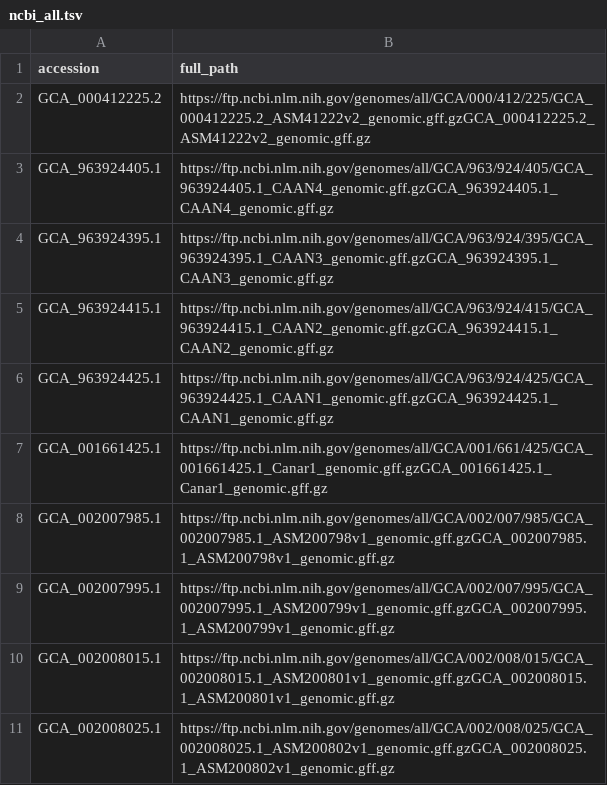
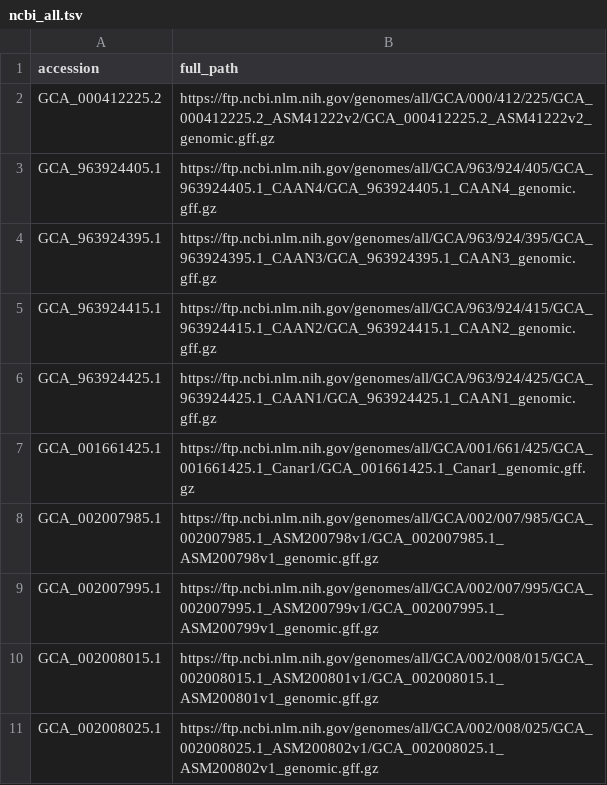
Before and after one commit to guigolab/genome-annotation-tracker, a TSV file: ncbi_all.tsv, drawn as a sheet.

```diff
--- a/ncbi_all.tsv
+++ b/ncbi_all.tsv
@@ -1,11 +1,11 @@
 accession	full_path
-GCA_000412225.2	https://ftp.ncbi.nlm.nih.gov/genomes/all/GCA/000/412/225/GCA_000412225.2_ASM41222v2_genomic.gff.gzGCA_000412225.2_ASM41222v2_genomic.gff.gz
-GCA_963924405.1	https://ftp.ncbi.nlm.nih.gov/genomes/all/GCA/963/924/405/GCA_963924405.1_CAAN4_genomic.gff.gzGCA_963924405.1_CAAN4_genomic.gff.gz
-GCA_963924395.1	https://ftp.ncbi.nlm.nih.gov/genomes/all/GCA/963/924/395/GCA_963924395.1_CAAN3_genomic.gff.gzGCA_963924395.1_CAAN3_genomic.gff.gz
-GCA_963924415.1	https://ftp.ncbi.nlm.nih.gov/genomes/all/GCA/963/924/415/GCA_963924415.1_CAAN2_genomic.gff.gzGCA_963924415.1_CAAN2_genomic.gff.gz
-GCA_963924425.1	https://ftp.ncbi.nlm.nih.gov/genomes/all/GCA/963/924/425/GCA_963924425.1_CAAN1_genomic.gff.gzGCA_963924425.1_CAAN1_genomic.gff.gz
-GCA_001661425.1	https://ftp.ncbi.nlm.nih.gov/genomes/all/GCA/001/661/425/GCA_001661425.1_Canar1_genomic.gff.gzGCA_001661425.1_Canar1_genomic.gff.gz
-GCA_002007985.1	https://ftp.ncbi.nlm.nih.gov/genomes/all/GCA/002/007/985/GCA_002007985.1_ASM200798v1_genomic.gff.gzGCA_002007985.1_ASM200798v1_genomic.gff.gz
-GCA_002007995.1	https://ftp.ncbi.nlm.nih.gov/genomes/all/GCA/002/007/995/GCA_002007995.1_ASM200799v1_genomic.gff.gzGCA_002007995.1_ASM200799v1_genomic.gff.gz
-GCA_002008015.1	https://ftp.ncbi.nlm.nih.gov/genomes/all/GCA/002/008/015/GCA_002008015.1_ASM200801v1_genomic.gff.gzGCA_002008015.1_ASM200801v1_genomic.gff.gz
-GCA_002008025.1	https://ftp.ncbi.nlm.nih.gov/genomes/all/GCA/002/008/025/GCA_002008025.1_ASM200802v1_genomic.gff.gzGCA_002008025.1_ASM200802v1_genomic.gff.gz
+GCA_000412225.2	https://ftp.ncbi.nlm.nih.gov/genomes/all/GCA/000/412/225/GCA_000412225.2_ASM41222v2/GCA_000412225.2_ASM41222v2_genomic.gff.gz
+GCA_963924405.1	https://ftp.ncbi.nlm.nih.gov/genomes/all/GCA/963/924/405/GCA_963924405.1_CAAN4/GCA_963924405.1_CAAN4_genomic.gff.gz
+GCA_963924395.1	https://ftp.ncbi.nlm.nih.gov/genomes/all/GCA/963/924/395/GCA_963924395.1_CAAN3/GCA_963924395.1_CAAN3_genomic.gff.gz
+GCA_963924415.1	https://ftp.ncbi.nlm.nih.gov/genomes/all/GCA/963/924/415/GCA_963924415.1_CAAN2/GCA_963924415.1_CAAN2_genomic.gff.gz
+GCA_963924425.1	https://ftp.ncbi.nlm.nih.gov/genomes/all/GCA/963/924/425/GCA_963924425.1_CAAN1/GCA_963924425.1_CAAN1_genomic.gff.gz
+GCA_001661425.1	https://ftp.ncbi.nlm.nih.gov/genomes/all/GCA/001/661/425/GCA_001661425.1_Canar1/GCA_001661425.1_Canar1_genomic.gff.gz
+GCA_002007985.1	https://ftp.ncbi.nlm.nih.gov/genomes/all/GCA/002/007/985/GCA_002007985.1_ASM200798v1/GCA_002007985.1_ASM200798v1_genomic.gff.gz
+GCA_002007995.1	https://ftp.ncbi.nlm.nih.gov/genomes/all/GCA/002/007/995/GCA_002007995.1_ASM200799v1/GCA_002007995.1_ASM200799v1_genomic.gff.gz
+GCA_002008015.1	https://ftp.ncbi.nlm.nih.gov/genomes/all/GCA/002/008/015/GCA_002008015.1_ASM200801v1/GCA_002008015.1_ASM200801v1_genomic.gff.gz
+GCA_002008025.1	https://ftp.ncbi.nlm.nih.gov/genomes/all/GCA/002/008/025/GCA_002008025.1_ASM200802v1/GCA_002008025.1_ASM200802v1_genomic.gff.gz
```
